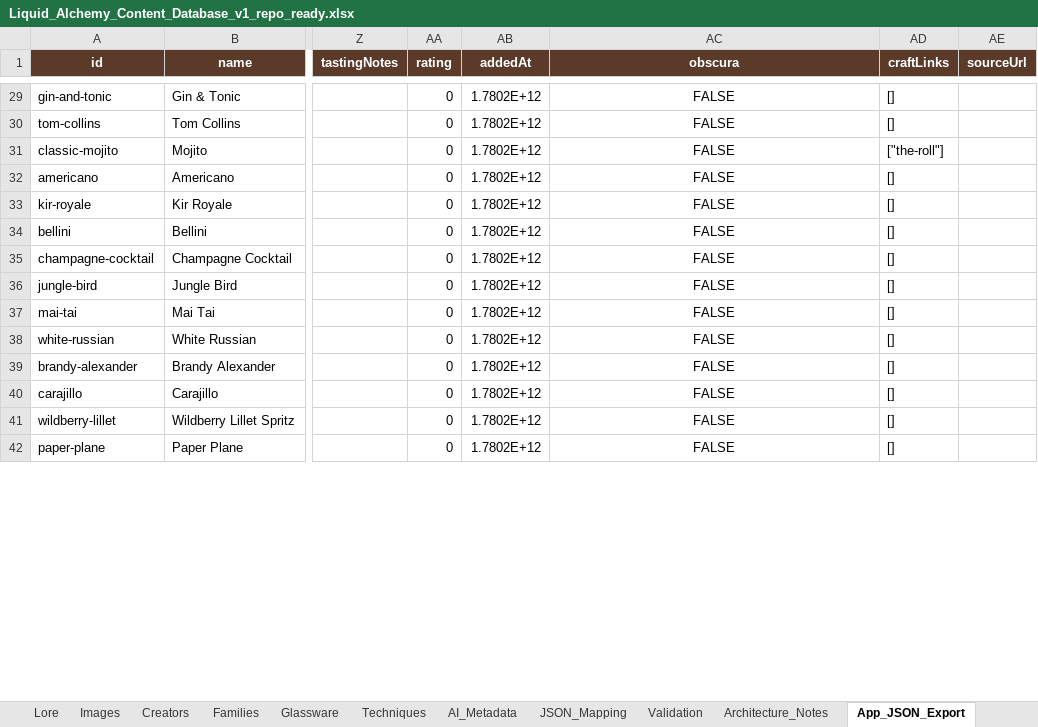
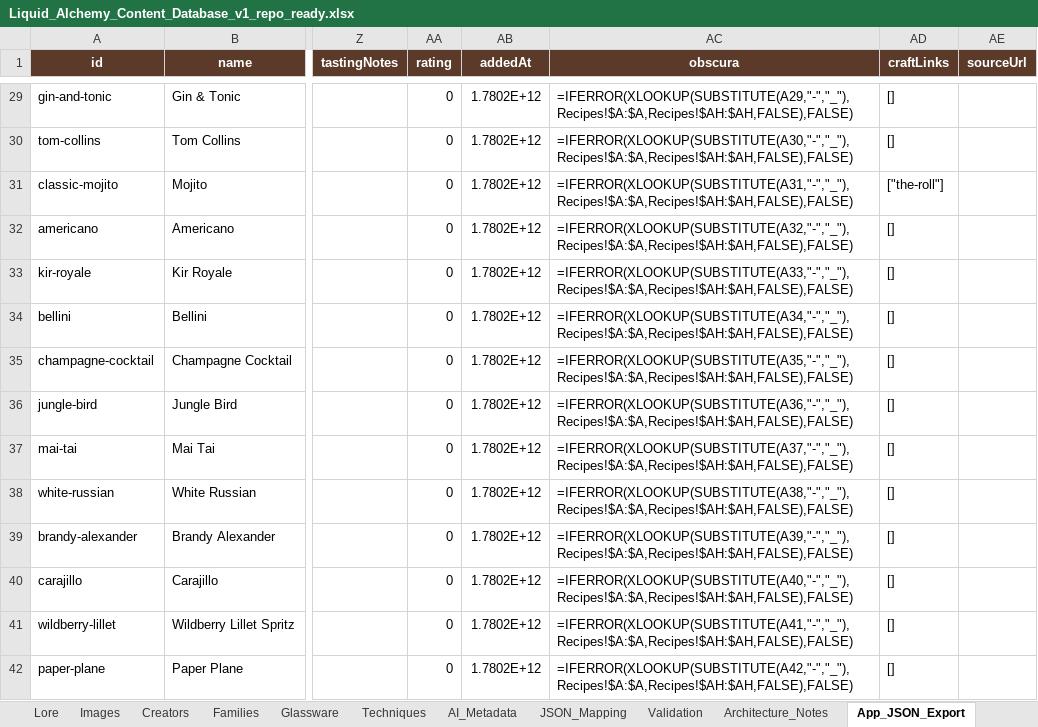
Before and after one commit to bridgetn2d/liquid-alchemy, an Excel workbook: content/workbook/Liquid_Alchemy_Content_Database_v1_repo_ready.xlsx, sheet App_JSON_Export, drawn as a sheet; only a part is shown, gaps mark what is left out; values as stored, in another font and other column widths than the file's, no borders; formulas without a stored value are shown as written; the diff covers the shown part only; the diff names each change by its address in the sheet, - before the commit and + after, or states it on an @@ line.

```diff
--- a/content/workbook/Liquid_Alchemy_Content_Database_v1_repo_ready.xlsx (sheet App_JSON_Export)
+++ b/content/workbook/Liquid_Alchemy_Content_Database_v1_repo_ready.xlsx (sheet App_JSON_Export)
-AC29:AC42 alignment: center
+AC29:AC42 alignment: left
-AC29 (obscura): FALSE
+AC29 (obscura): =IFERROR(XLOOKUP(SUBSTITUTE(A29,"-","_"),Recipes!$A:$A,Recipes!$AH:$AH,FALSE),FALSE)
-AC30 (obscura): FALSE
+AC30 (obscura): =IFERROR(XLOOKUP(SUBSTITUTE(A30,"-","_"),Recipes!$A:$A,Recipes!$AH:$AH,FALSE),FALSE)
-AC31 (obscura): FALSE
+AC31 (obscura): =IFERROR(XLOOKUP(SUBSTITUTE(A31,"-","_"),Recipes!$A:$A,Recipes!$AH:$AH,FALSE),FALSE)
-AC32 (obscura): FALSE
+AC32 (obscura): =IFERROR(XLOOKUP(SUBSTITUTE(A32,"-","_"),Recipes!$A:$A,Recipes!$AH:$AH,FALSE),FALSE)
-AC33 (obscura): FALSE
+AC33 (obscura): =IFERROR(XLOOKUP(SUBSTITUTE(A33,"-","_"),Recipes!$A:$A,Recipes!$AH:$AH,FALSE),FALSE)
-AC34 (obscura): FALSE
+AC34 (obscura): =IFERROR(XLOOKUP(SUBSTITUTE(A34,"-","_"),Recipes!$A:$A,Recipes!$AH:$AH,FALSE),FALSE)
-AC35 (obscura): FALSE
+AC35 (obscura): =IFERROR(XLOOKUP(SUBSTITUTE(A35,"-","_"),Recipes!$A:$A,Recipes!$AH:$AH,FALSE),FALSE)
-AC36 (obscura): FALSE
+AC36 (obscura): =IFERROR(XLOOKUP(SUBSTITUTE(A36,"-","_"),Recipes!$A:$A,Recipes!$AH:$AH,FALSE),FALSE)
-AC37 (obscura): FALSE
+AC37 (obscura): =IFERROR(XLOOKUP(SUBSTITUTE(A37,"-","_"),Recipes!$A:$A,Recipes!$AH:$AH,FALSE),FALSE)
-AC38 (obscura): FALSE
+AC38 (obscura): =IFERROR(XLOOKUP(SUBSTITUTE(A38,"-","_"),Recipes!$A:$A,Recipes!$AH:$AH,FALSE),FALSE)
-AC39 (obscura): FALSE
+AC39 (obscura): =IFERROR(XLOOKUP(SUBSTITUTE(A39,"-","_"),Recipes!$A:$A,Recipes!$AH:$AH,FALSE),FALSE)
-AC40 (obscura): FALSE
+AC40 (obscura): =IFERROR(XLOOKUP(SUBSTITUTE(A40,"-","_"),Recipes!$A:$A,Recipes!$AH:$AH,FALSE),FALSE)
-AC41 (obscura): FALSE
+AC41 (obscura): =IFERROR(XLOOKUP(SUBSTITUTE(A41,"-","_"),Recipes!$A:$A,Recipes!$AH:$AH,FALSE),FALSE)
-AC42 (obscura): FALSE
+AC42 (obscura): =IFERROR(XLOOKUP(SUBSTITUTE(A42,"-","_"),Recipes!$A:$A,Recipes!$AH:$AH,FALSE),FALSE)
```
Also changed, not shown: 98 edited cells and cell formats elsewhere in this sheet, sheet Tag_Normalization, sheet Current_App_Import_Spec, 3 other files.
